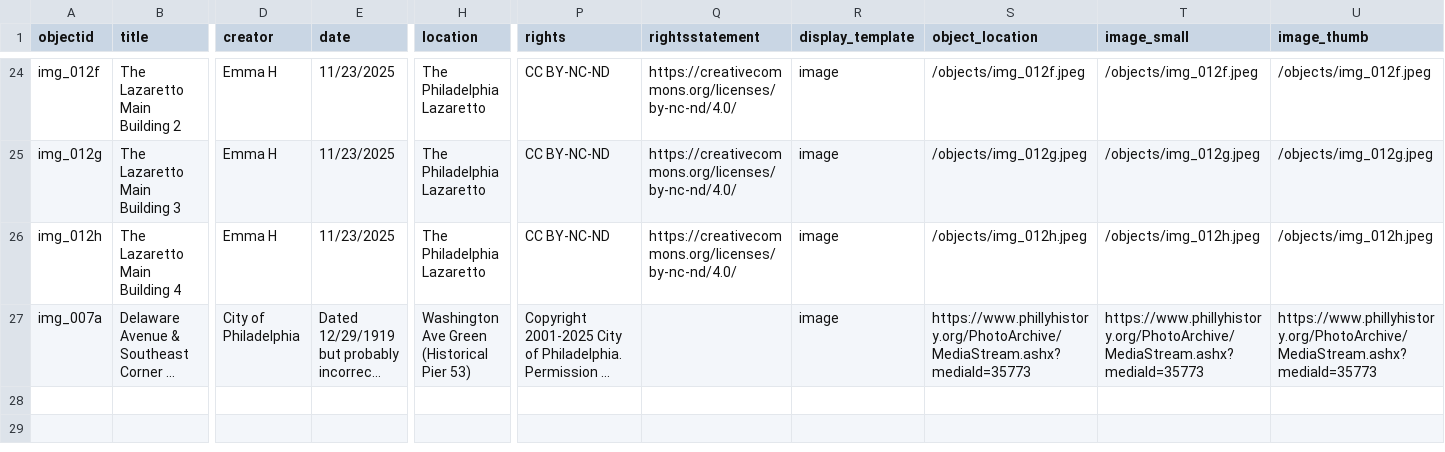
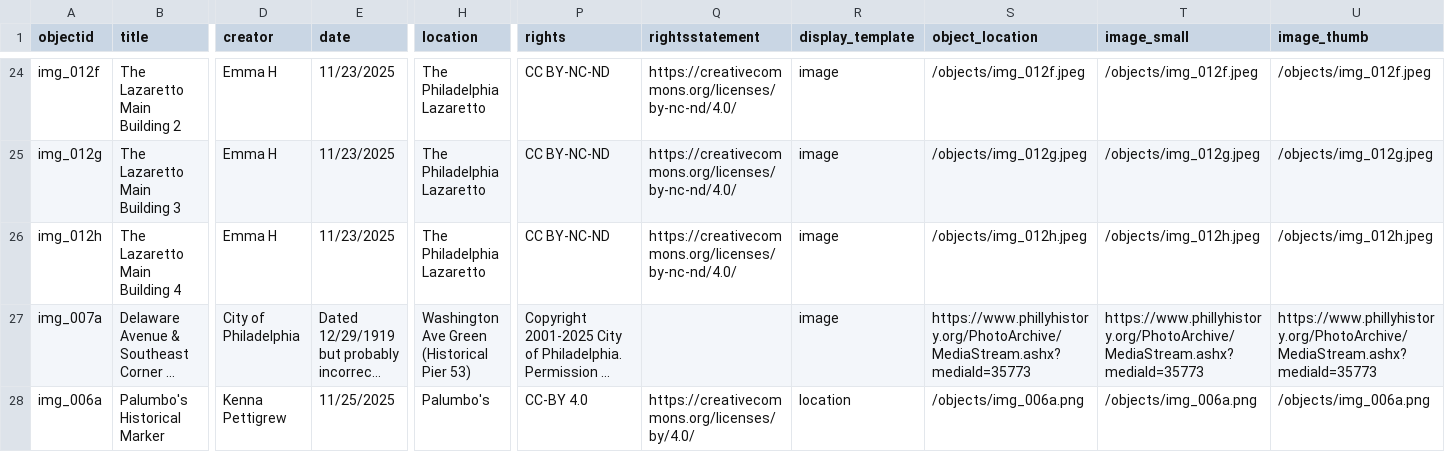
Before and after one commit to digbmc/philly-global-city, a CSV file: _data/ptgc-metadata.csv, drawn as a sheet; only a part is shown, gaps mark what is left out; long unchanged cells end in …; rows hold the shown columns only; the diff names each change by its address in the sheet, - before the commit and + after, or states it on an @@ line.

Commit message:
add palumbo's image

```diff
--- a/_data/ptgc-metadata.csv
+++ b/_data/ptgc-metadata.csv
+row 28: img_006a | Palumbo's Historical Marker | Kenna Pettigrew | 11/25/2025 | Palumbo's | CC-BY 4.0 | https://creativecommons.org/licenses/by/4.0/ | location | /objects/img_006a.png | /objects/img_006a.png | /objects/img_006a.png
```
Also changed, not shown: 1 other file.
